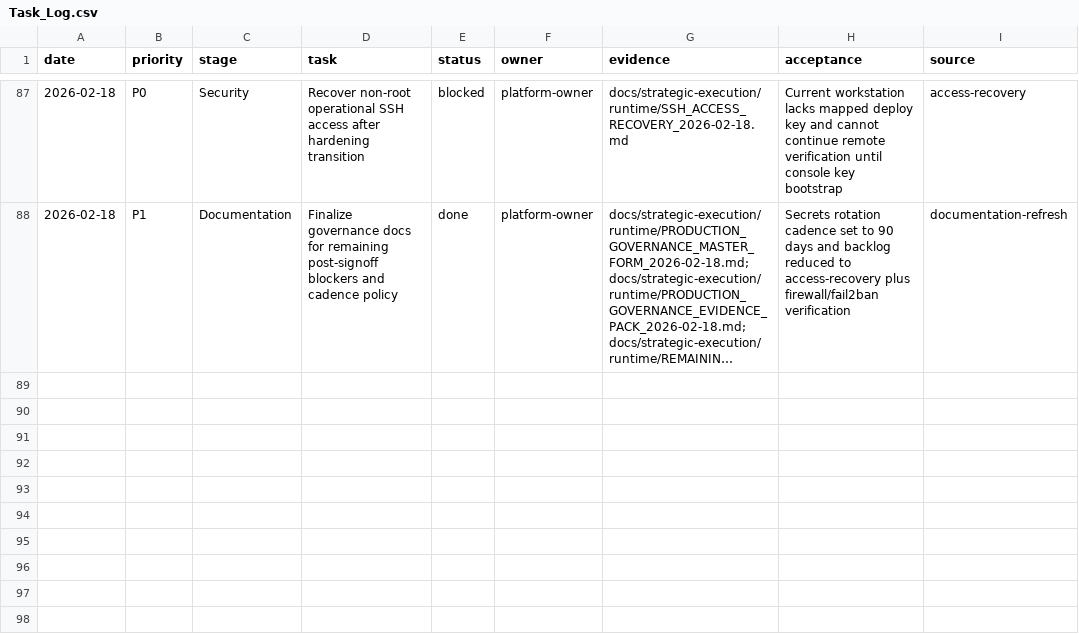
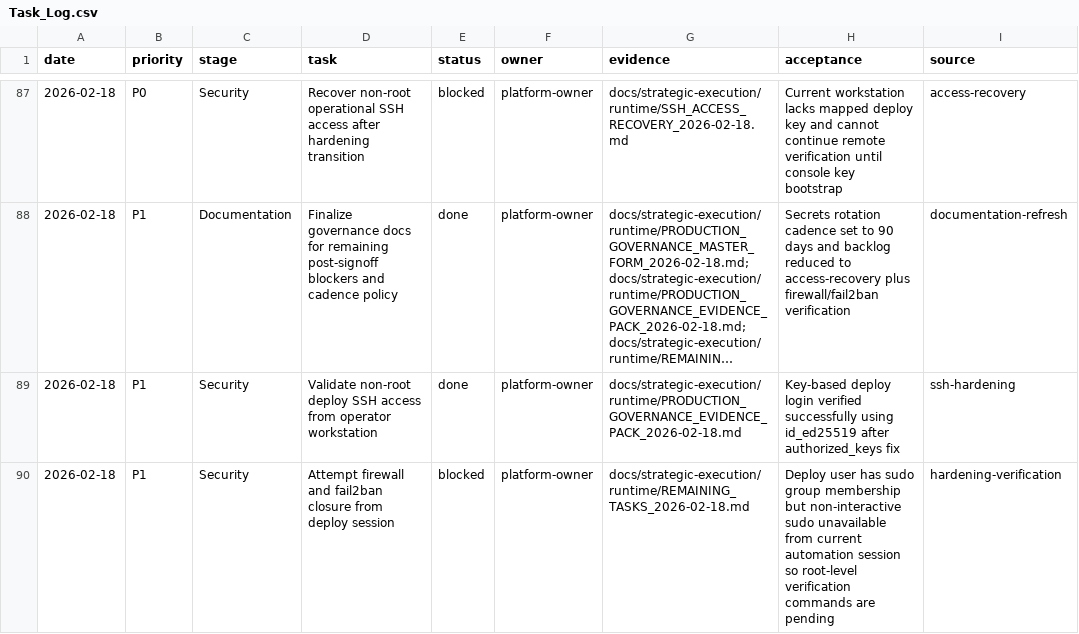
Before and after one commit to alirezasafaeiiidev/my_portfolio, a CSV file: docs/strategic-execution/runtime/Task_Log.csv, drawn as a sheet; only a part is shown, gaps mark what is left out; long unchanged cells end in …; the diff names each change by its address in the sheet, - before the commit and + after, or states it on an @@ line.

Commit message:
docs(governance): verify deploy access and narrow hardening gap to sudo-level checks (#56)
Co-authored-by: ASDEV Bot <bot@asdev.local>

```diff
--- a/docs/strategic-execution/runtime/Task_Log.csv
+++ b/docs/strategic-execution/runtime/Task_Log.csv
+row 89: 2026-02-18 | P1 | Security | Validate non-root deploy SSH access from operator workstation | done | platform-owner | docs/strategic-execution/runtime/PRODUCTION_GOVERNANCE_EVIDENCE_PACK_2026-02-18.md | Key-based deploy login verified successfully using id_ed25519 after authorized_keys fix | ssh-hardening
+row 90: 2026-02-18 | P1 | Security | Attempt firewall and fail2ban closure from deploy session | blocked | platform-owner | docs/strategic-execution/runtime/REMAINING_TASKS_2026-02-18.md | Deploy user has sudo group membership but non-interactive sudo unavailable from current automation session so root-level verification commands are pending | hardening-verification
```
Also changed, not shown: 3 other files.
